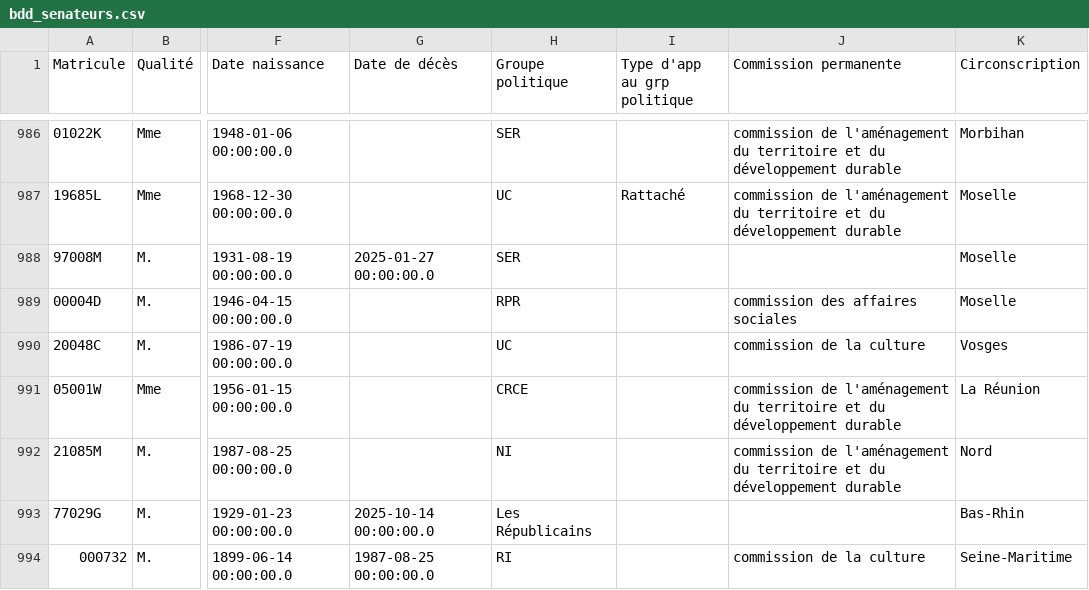
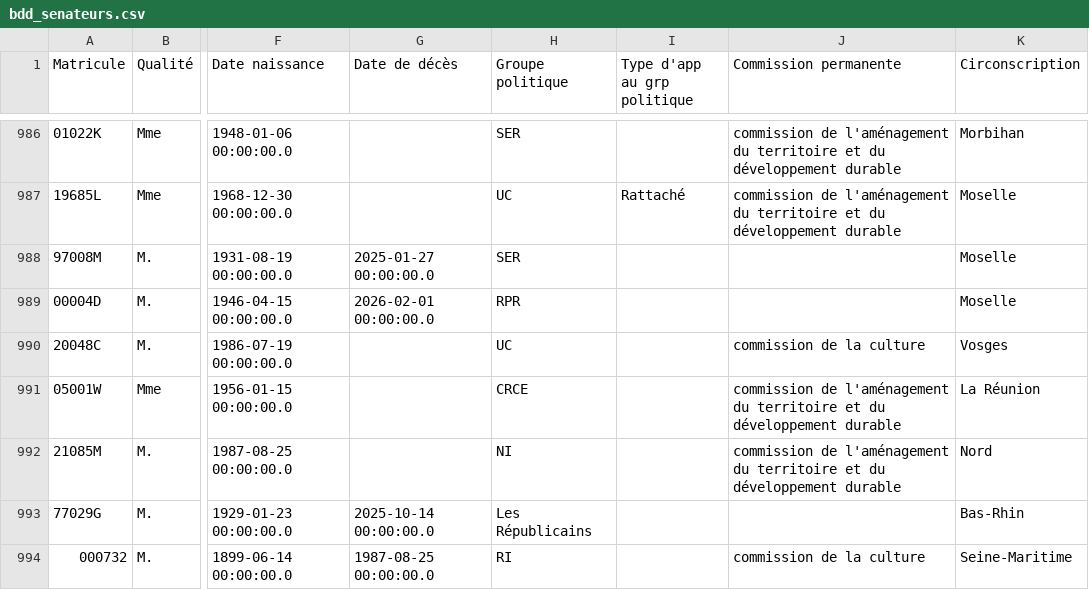
Before and after one commit to FrancoisMB/CollabBot, a CSV file: v4/bdd_senateurs.csv, drawn as a sheet; only a part is shown, gaps mark what is left out; the diff names each change by its address in the sheet, - before the commit and + after, or states it on an @@ line.

Commit message:
python commit 2026-02-06 02:42:42

```diff
--- a/v4/bdd_senateurs.csv
+++ b/v4/bdd_senateurs.csv
-G989 (Date de décès): (empty)
+G989 (Date de décès): 2026-02-01 00:00:00.0
-J989 (Commission permanente): commission des affaires sociales
+J989 (Commission permanente): (empty)
```
